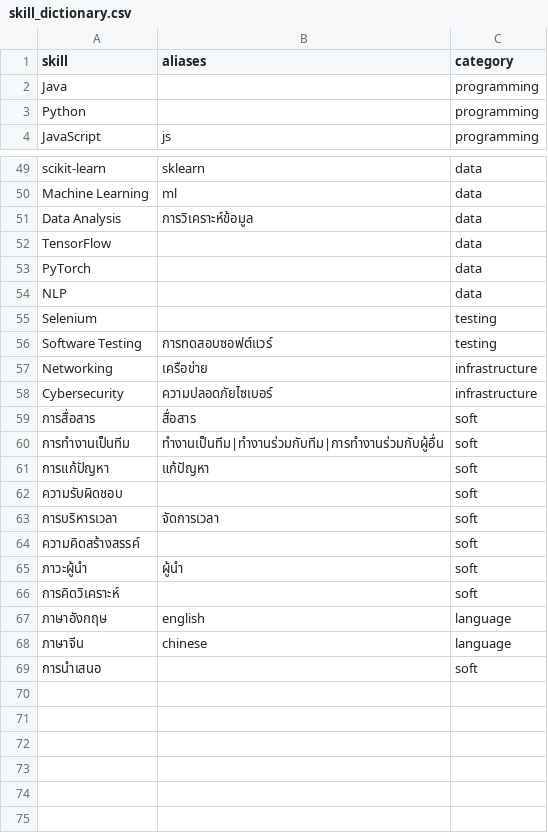
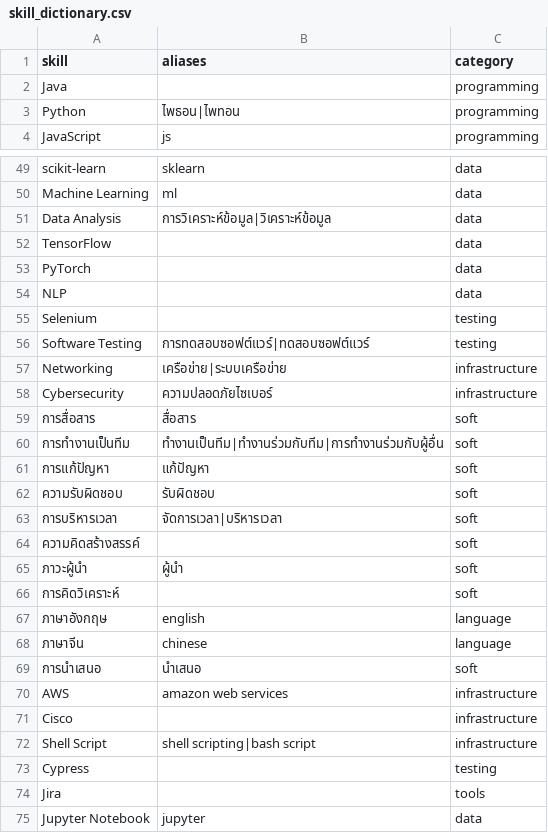
Before and after one commit to NatdanaiSingngam/2-week-, a CSV file: nlp-service/nlp_service/skill_dictionary.csv, drawn as a sheet; only a part is shown, gaps mark what is left out.

```diff
--- a/nlp-service/nlp_service/skill_dictionary.csv
+++ b/nlp-service/nlp_service/skill_dictionary.csv
@@ -2,3 +2,3 @@ skill,aliases,category
 Java,,programming
-Python,,programming
+Python,ไพธอน|ไพทอน,programming
 JavaScript,js,programming
@@ -50,3 +50,3 @@ scikit-learn,sklearn,data
 Machine Learning,ml,data
-Data Analysis,การวิเคราะห์ข้อมูล,data
+Data Analysis,การวิเคราะห์ข้อมูล|วิเคราะห์ข้อมูล,data
 TensorFlow,,data
@@ -55,4 +55,4 @@ NLP,,data
 Selenium,,testing
-Software Testing,การทดสอบซอฟต์แวร์,testing
-Networking,เครือข่าย,infrastructure
+Software Testing,การทดสอบซอฟต์แวร์|ทดสอบซอฟต์แวร์,testing
+Networking,เครือข่าย|ระบบเครือข่าย,infrastructure
 Cybersecurity,ความปลอดภัยไซเบอร์,infrastructure
@@ -61,4 +61,4 @@ Cybersecurity,ความปลอดภัยไซเบอร์,infrastruct
 การแก้ปัญหา,แก้ปัญหา,soft
-ความรับผิดชอบ,,soft
-การบริหารเวลา,จัดการเวลา,soft
+ความรับผิดชอบ,รับผิดชอบ,soft
+การบริหารเวลา,จัดการเวลา|บริหารเวลา,soft
 ความคิดสร้างสรรค์,,soft
@@ -68,2 +68,8 @@ Cybersecurity,ความปลอดภัยไซเบอร์,infrastruct
 ภาษาจีน,chinese,language
-การนำเสนอ,,soft
+การนำเสนอ,นำเสนอ,soft
+AWS,amazon web services,infrastructure
+Cisco,,infrastructure
+Shell Script,shell scripting|bash script,infrastructure
+Cypress,,testing
+Jira,,tools
+Jupyter Notebook,jupyter,data
```
Also changed, not shown: 33 other files.
